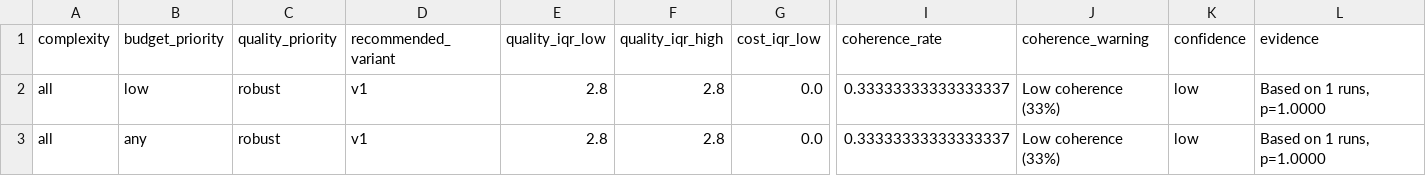
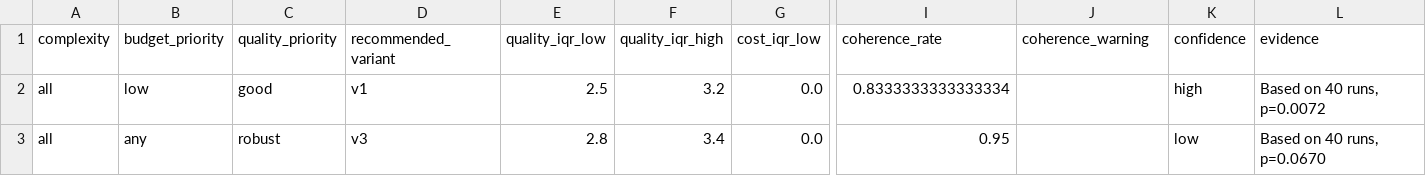
Before and after one commit to nagarjunakanamarlapudi/llm-consortium, a CSV file: data/exports/tables/decision_framework.csv, drawn as a sheet; only a part is shown, gaps mark what is left out; the diff names each change by its address in the sheet, - before the commit and + after, or states it on an @@ line.

```diff
--- a/data/exports/tables/decision_framework.csv
+++ b/data/exports/tables/decision_framework.csv
-C2 (quality_priority): robust
+C2 (quality_priority): good
-E2 (quality_iqr_low): 2.8
+E2 (quality_iqr_low): 2.5
-F2 (quality_iqr_high): 2.8
+F2 (quality_iqr_high): 3.2
-I2 (coherence_rate): 0.33333333333333337
+I2 (coherence_rate): 0.8333333333333334
-J2:J3 (coherence_warning): Low coherence (33%)
+J2:J3 (coherence_warning): (empty)
-K2 (confidence): low
+K2 (confidence): high
-L2 (evidence): Based on 1 runs, p=1.0000
+L2 (evidence): Based on 40 runs, p=0.0072
-D3 (recommended_variant): v1
+D3 (recommended_variant): v3
-F3 (quality_iqr_high): 2.8
+F3 (quality_iqr_high): 3.4
-I3 (coherence_rate): 0.33333333333333337
+I3 (coherence_rate): 0.95
-L3 (evidence): Based on 1 runs, p=1.0000
+L3 (evidence): Based on 40 runs, p=0.0670
```
Also changed, not shown: 12 other files.
